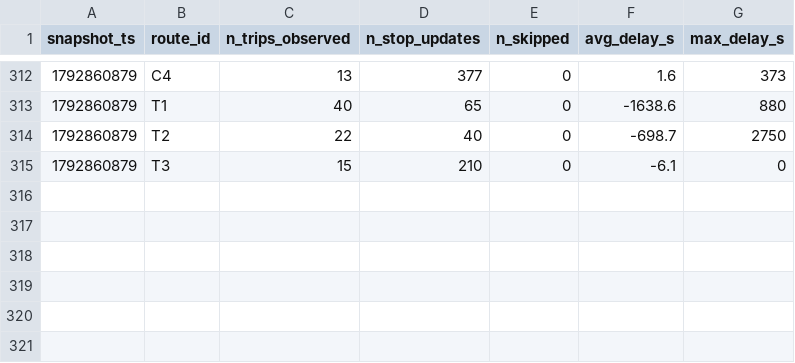
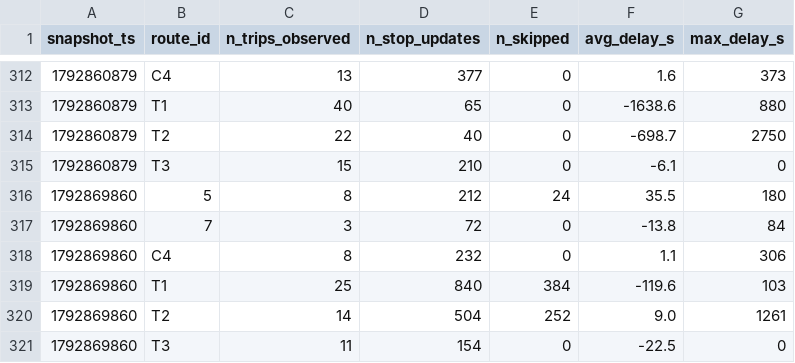
Before and after one commit to mayahamdy/TD2_BI, a CSV file: data/history/route_delays_2026-10.csv, drawn as a sheet; only a part is shown, gaps mark what is left out.

```diff
--- a/data/history/route_delays_2026-10.csv
+++ b/data/history/route_delays_2026-10.csv
@@ -315 +315,7 @@ snapshot_ts,route_id,n_trips_observed,n_stop_updates,n_skipped,avg_delay_s,max_d
 1792860879,T3,15,210,0,-6.1,0
+1792869860,5,8,212,24,35.5,180
+1792869860,7,3,72,0,-13.8,84
+1792869860,C4,8,232,0,1.1,306
+1792869860,T1,25,840,384,-119.6,103
+1792869860,T2,14,504,252,9.0,1261
+1792869860,T3,11,154,0,-22.5,0
```
Also changed, not shown: 1 other file.
